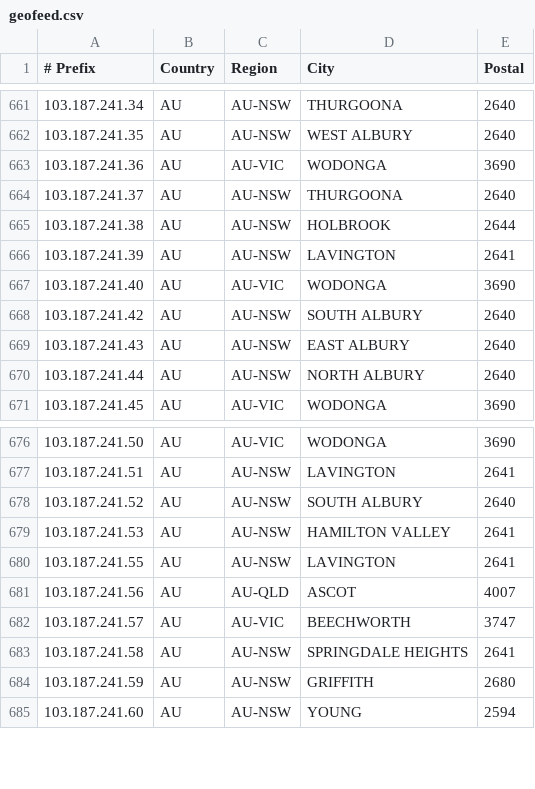
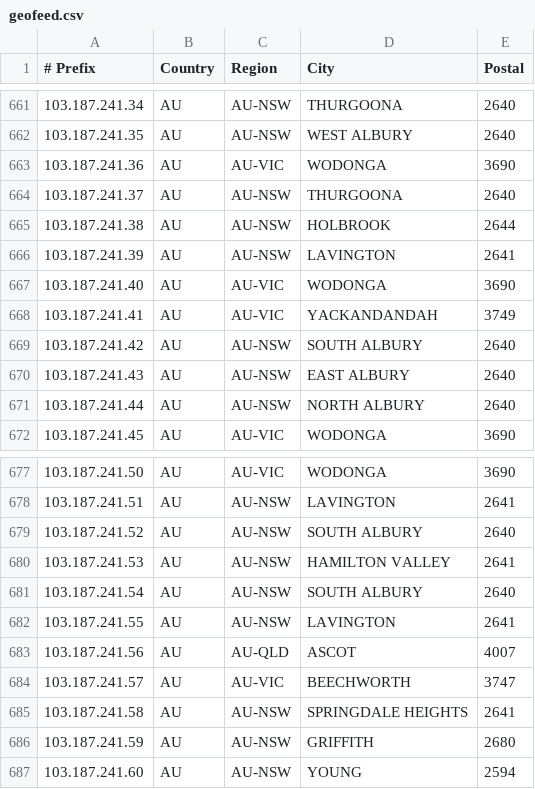
Before and after one commit to LightningIP/geofeed, a CSV file: geofeed.csv, drawn as a sheet; only a part is shown, gaps mark what is left out; the diff names each change by its address in the sheet, - before the commit and + after, or states it on an @@ line.

Commit message:
IP Address Updates

```diff
--- a/geofeed.csv
+++ b/geofeed.csv
+row 668: 103.187.241.41 | AU | AU-VIC | YACKANDANDAH | 3749
+row 681: 103.187.241.54 | AU | AU-NSW | SOUTH ALBURY | 2640
```
